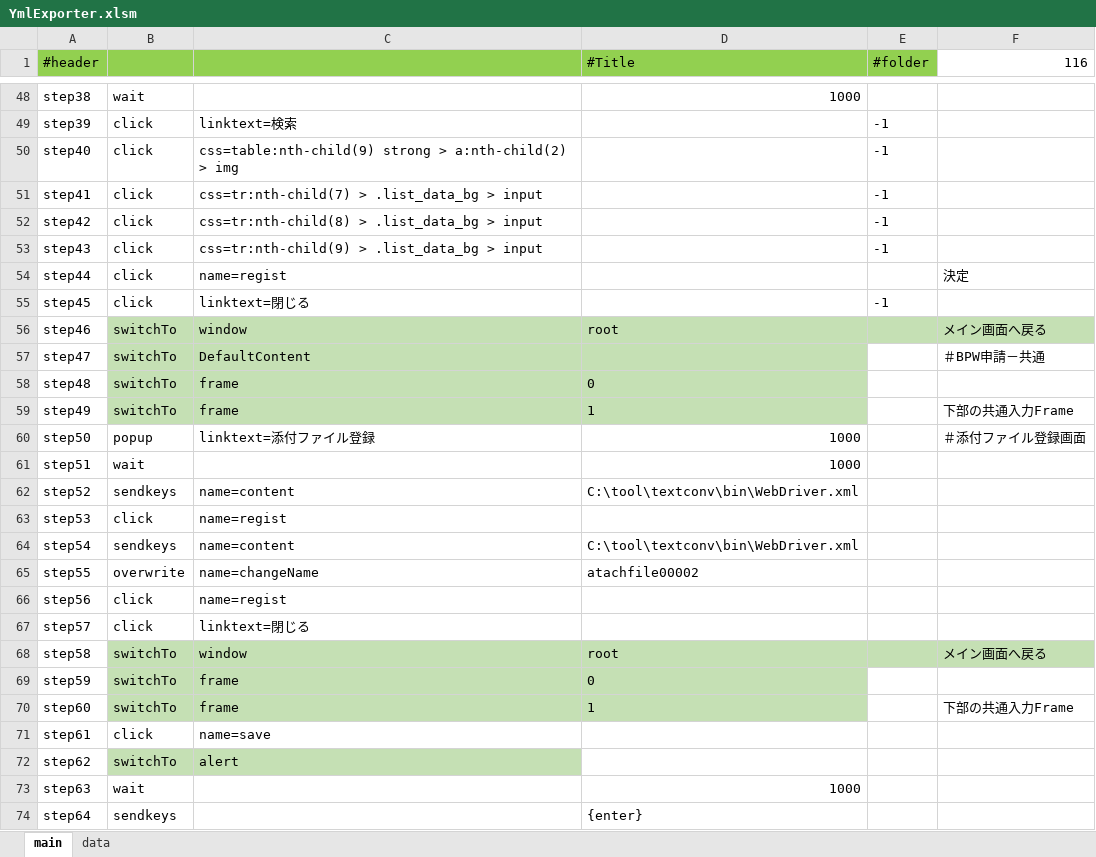
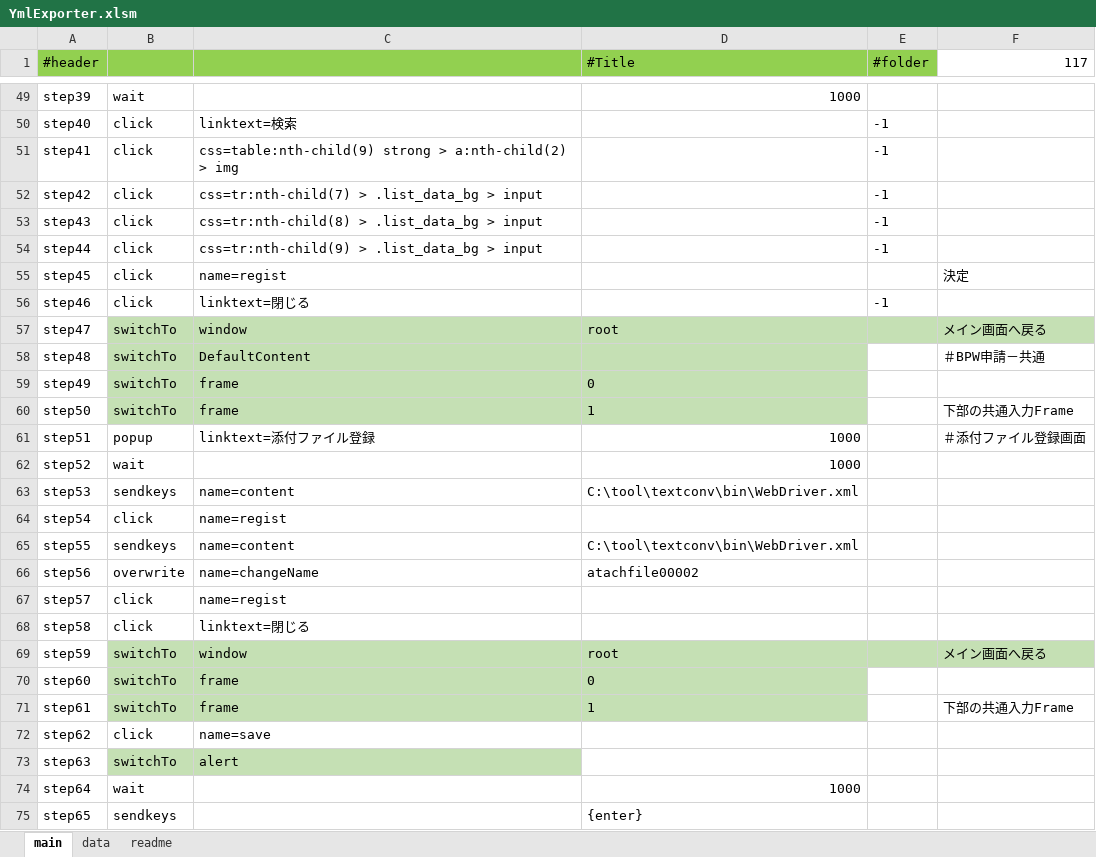
Before and after one commit to mbpswangxg/textconv, an Excel workbook: bin/YmlExporter.xlsm, sheet main, drawn as a sheet; only a part is shown, gaps mark what is left out; values as stored, in another font and other column widths than the file's, no borders; charts and pictures and conditional formats not drawn; removed rows and columns are numbered as before the commit, all else as after; the diff covers the shown part only; the diff names each change by its address in the sheet, - before the commit and + after, or states it on an @@ line.

```diff
--- a/bin/YmlExporter.xlsm (sheet main)
+++ b/bin/YmlExporter.xlsm (sheet main)
+sheet tab: readme
-F1: 116
+F1: 117
-A49 (#header): step38
+A49 (#header): step39
-row 49: step39 | click | linktext=検索 |  | -1
-C50: css=table:nth-child(9) strong > a:nth-child(2) > img
+C50: linktext=検索
-C51: css=tr:nth-child(7) > .list_data_bg > input
+C51: css=table:nth-child(9) strong > a:nth-child(2) > img
-C52: css=tr:nth-child(8) > .list_data_bg > input
+C52: css=tr:nth-child(7) > .list_data_bg > input
-C53: css=tr:nth-child(9) > .list_data_bg > input
+C53: css=tr:nth-child(8) > .list_data_bg > input
+row 54: step44 | click | css=tr:nth-child(9) > .list_data_bg > input |  | -1
-A55 (#header): step44
+A55 (#header): step45
-A56 (#header): step45
+A56 (#header): step46
-A57 (#header): step46
+A57 (#header): step47
-A58 (#header): step47
+A58 (#header): step48
-A59 (#header): step48
+A59 (#header): step49
-A60 (#header): step49
+A60 (#header): step50
-A61 (#header): step50
+A61 (#header): step51
-A62 (#header): step51
+A62 (#header): step52
-A63 (#header): step52
+A63 (#header): step53
-A64 (#header): step53
+A64 (#header): step54
-A65 (#header): step54
+A65 (#header): step55
-A66 (#header): step55
+A66 (#header): step56
-row 66: step56 | click | name=regist
-C67: linktext=閉じる
+C67: name=regist
+row 68: step58 | click | linktext=閉じる
-A69 (#header): step58
+A69 (#header): step59
-A70 (#header): step59
+A70 (#header): step60
-A71 (#header): step60
+A71 (#header): step61
-A72 (#header): step61
+A72 (#header): step62
-A73 (#header): step62
+A73 (#header): step63
-A74 (#header): step63
+A74 (#header): step64
-A75 (#header): step64
+A75 (#header): step65
```
Also changed, not shown: 6 added rows, 5 removed rows, 93 edited cells and cell formats elsewhere in this sheet, sheet data, charts or pictures, 7 other files.
